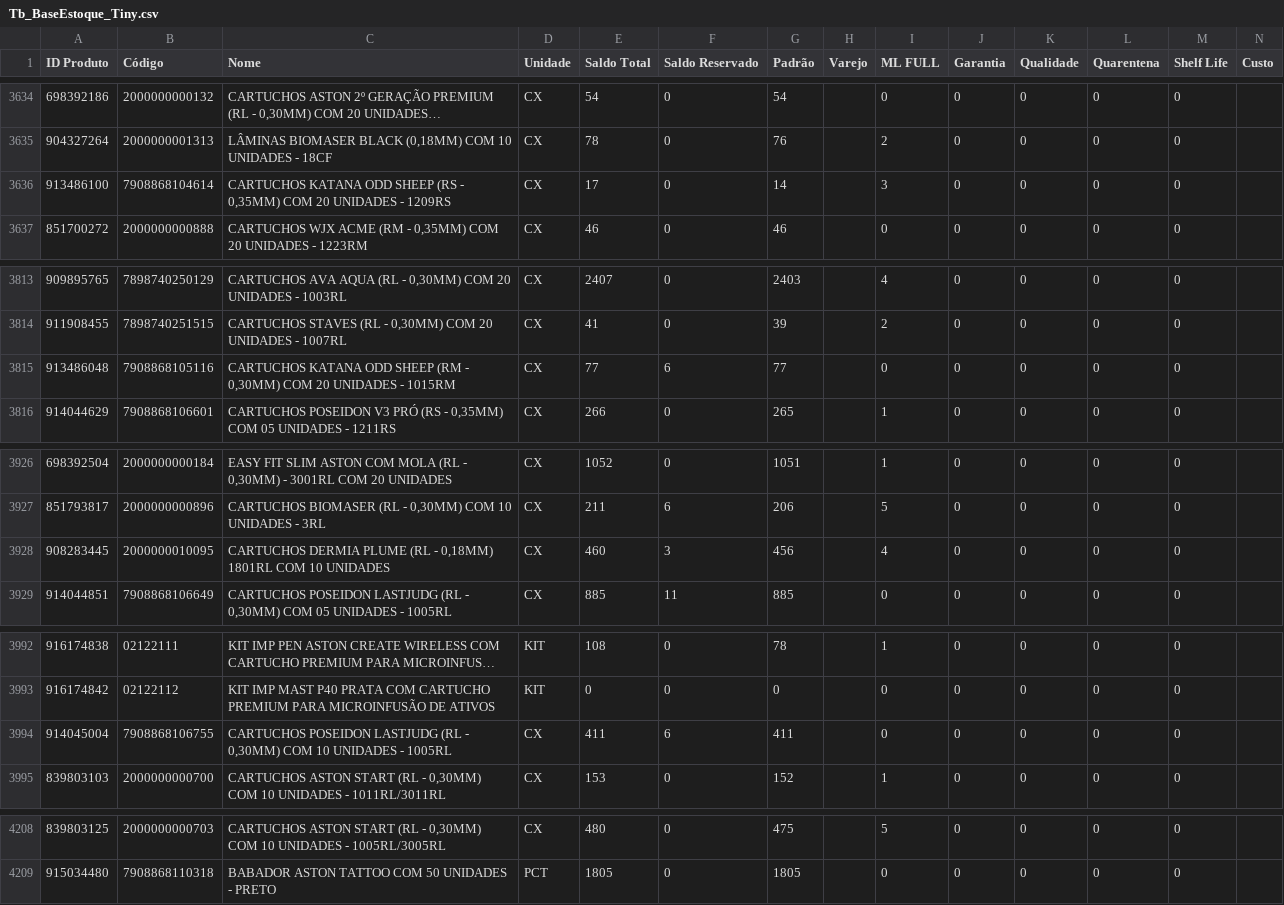
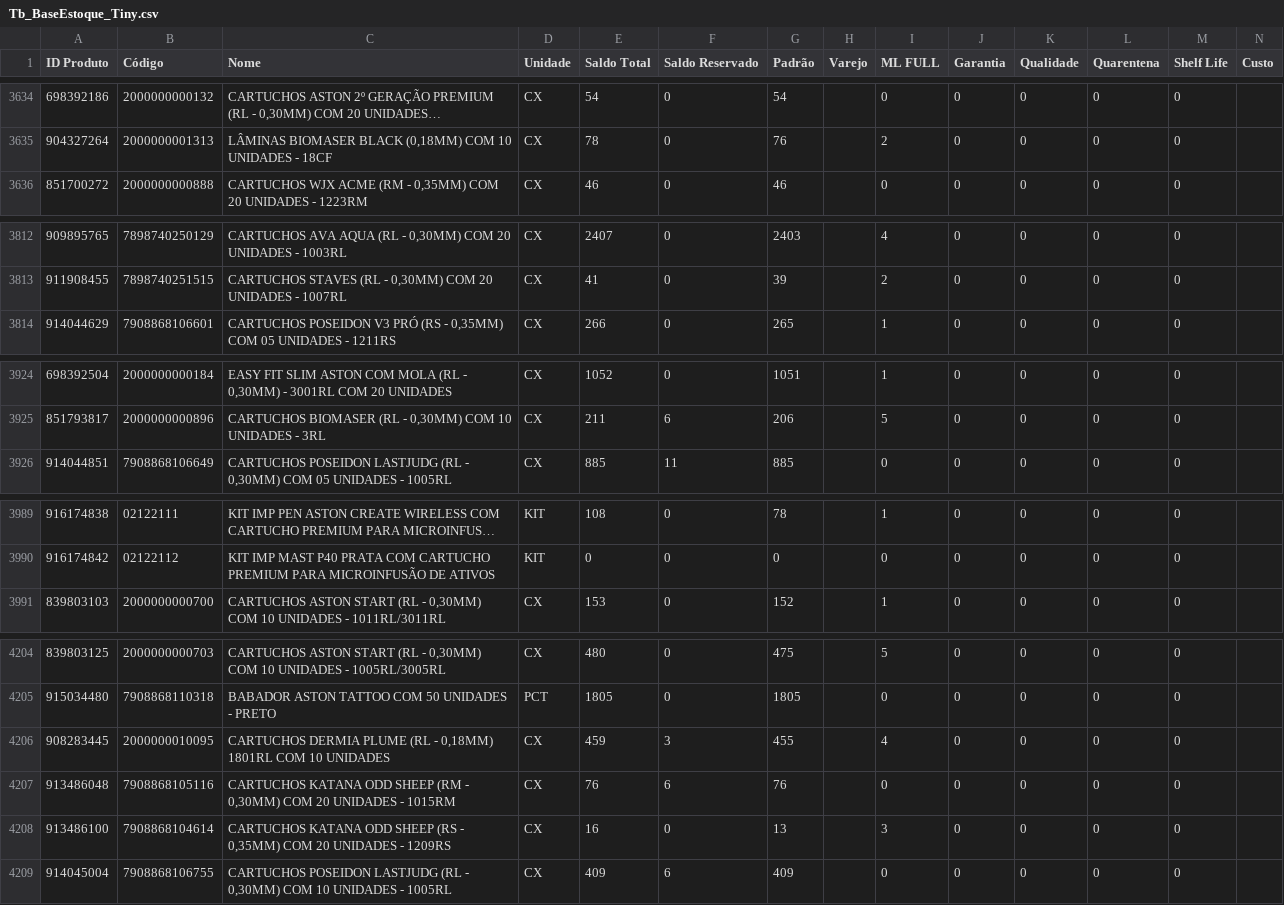
Before and after one commit to JhonatanAlmeida02/Pdg-Tiny-Importacoes, a CSV file: TB_bases/Tb_BaseEstoque_Tiny.csv, drawn as a sheet; only a part is shown, gaps mark what is left out; long unchanged cells end in …; removed rows and columns are numbered as before the commit, all else as after; the diff names each change by its address in the sheet, - before the commit and + after, or states it on an @@ line.

```diff
--- a/TB_bases/Tb_BaseEstoque_Tiny.csv
+++ b/TB_bases/Tb_BaseEstoque_Tiny.csv
-row 3636: 913486100 | 7908868104614 | CARTUCHOS KATANA ODD SHEEP (RS - 0,35MM) COM 20 UNIDADES - 1209RS | CX | 17 | 0 | 14 |  | 3 | 0 | 0 | 0 | 0
-row 3815: 913486048 | 7908868105116 | CARTUCHOS KATANA ODD SHEEP (RM - 0,30MM) COM 20 UNIDADES - 1015RM | CX | 77 | 6 | 77 |  | 0 | 0 | 0 | 0 | 0
-row 3928: 908283445 | 2000000010095 | CARTUCHOS DERMIA PLUME (RL - 0,18MM) 1801RL COM 10 UNIDADES | CX | 460 | 3 | 456 |  | 4 | 0 | 0 | 0 | 0
-row 3994: 914045004 | 7908868106755 | CARTUCHOS POSEIDON LASTJUDG (RL - 0,30MM) COM 10 UNIDADES - 1005RL | CX | 411 | 6 | 411 |  | 0 | 0 | 0 | 0 | 0
+row 4206: 908283445 | 2000000010095 | CARTUCHOS DERMIA PLUME (RL - 0,18MM) 1801RL COM 10 UNIDADES | CX | 459 | 3 | 455 |  | 4 | 0 | 0 | 0 | 0
+row 4207: 913486048 | 7908868105116 | CARTUCHOS KATANA ODD SHEEP (RM - 0,30MM) COM 20 UNIDADES - 1015RM | CX | 76 | 6 | 76 |  | 0 | 0 | 0 | 0 | 0
+row 4208: 913486100 | 7908868104614 | CARTUCHOS KATANA ODD SHEEP (RS - 0,35MM) COM 20 UNIDADES - 1209RS | CX | 16 | 0 | 13 |  | 3 | 0 | 0 | 0 | 0
+row 4209: 914045004 | 7908868106755 | CARTUCHOS POSEIDON LASTJUDG (RL - 0,30MM) COM 10 UNIDADES - 1005RL | CX | 409 | 6 | 409 |  | 0 | 0 | 0 | 0 | 0
```
Also changed, not shown: 1 other file.
